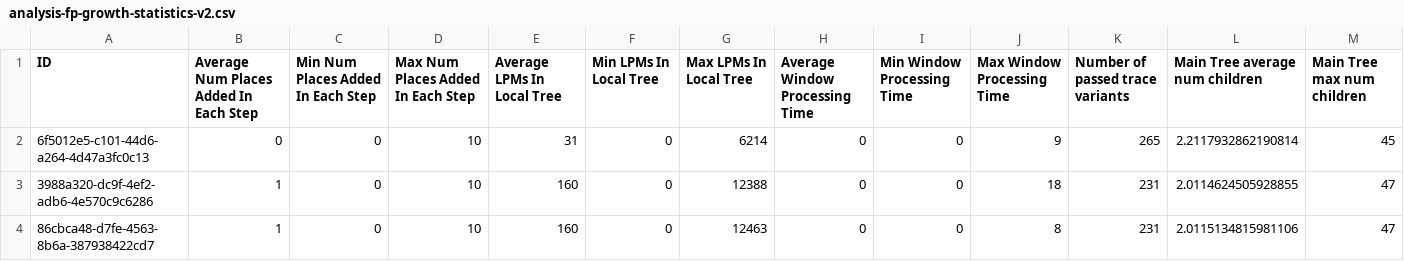
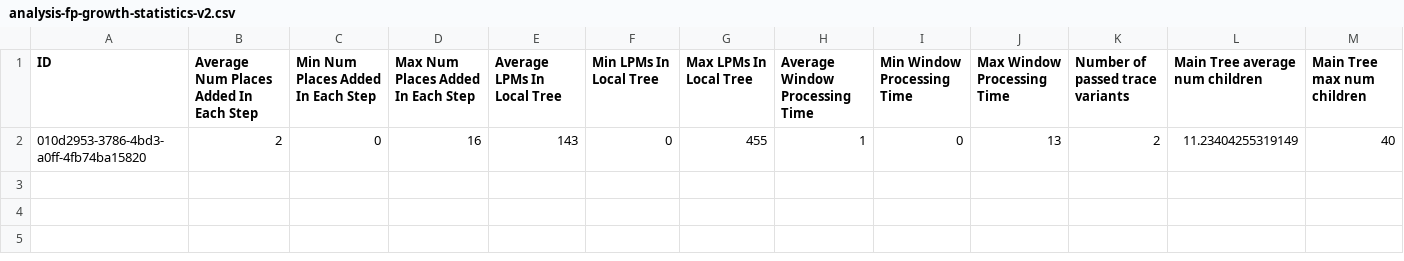
Before and after one commit to promworkbench/LocalProcessModelDiscoveryByCombiningPlaces, a CSV file: data/statistics/analysis-fp-growth-statistics-v2.csv, drawn as a sheet; only a part is shown; removed rows and columns are numbered as before the commit, all else as after; rows hold the shown columns only; the diff names each change by its address in the sheet, - before the commit and + after, or states it on an @@ line.

```diff
--- a/data/statistics/analysis-fp-growth-statistics-v2.csv
+++ b/data/statistics/analysis-fp-growth-statistics-v2.csv
-row 2: 6f5012e5-c101-44d6-a264-4d47a3fc0c13 | 0 | 0 | 10 | 31 | 0 | 6214 | 0 | 0 | 9 | 265 | 2.2117932862190814 | 45
-row 3: 3988a320-dc9f-4ef2-adb6-4e570c9c6286 | 1 | 0 | 10 | 160 | 0 | 12388 | 0 | 0 | 18 | 231 | 2.0114624505928855 | 47
-row 4: 86cbca48-d7fe-4563-8b6a-387938422cd7 | 1 | 0 | 10 | 160 | 0 | 12463 | 0 | 0 | 8 | 231 | 2.0115134815981106 | 47
+row 2: 010d2953-3786-4bd3-a0ff-4fb74ba15820 | 2 | 0 | 16 | 143 | 0 | 455 | 1 | 0 | 13 | 2 | 11.23404255319149 | 40
```
Also changed, not shown: data/statistics/analysis-general-statistics-v2.csv, data/statistics/analysis-log-statistics-v2.csv, 15 other files.
